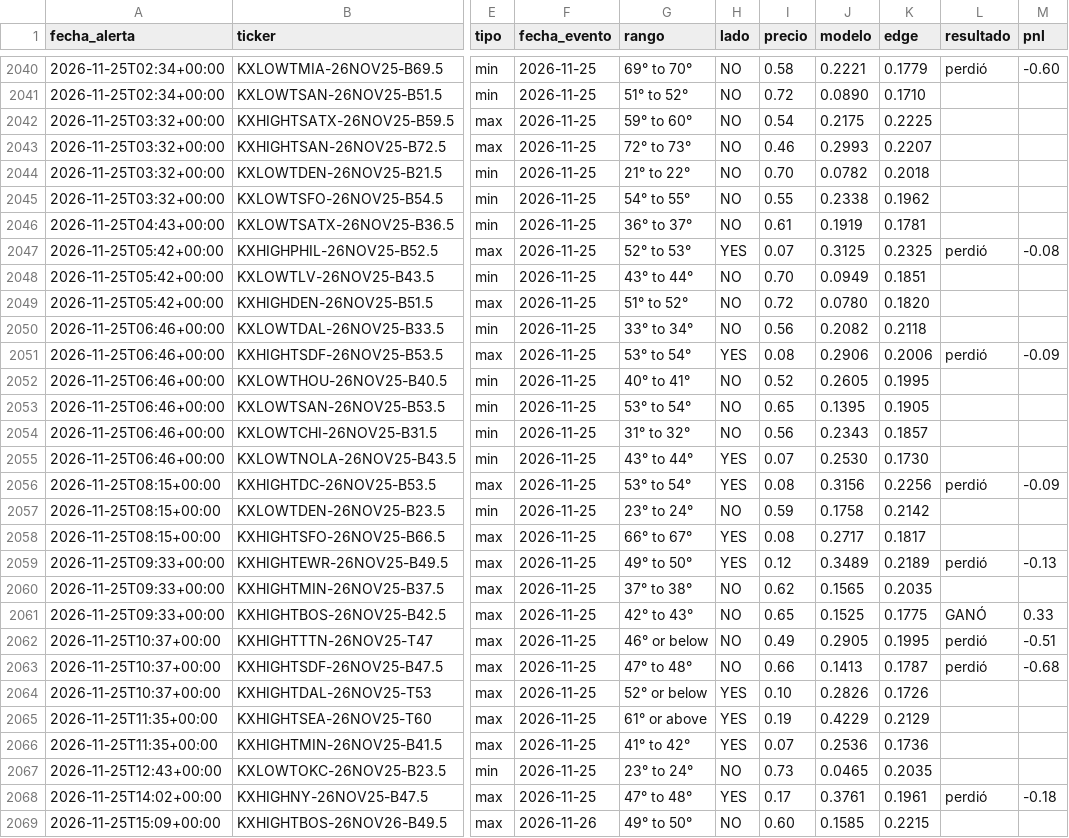
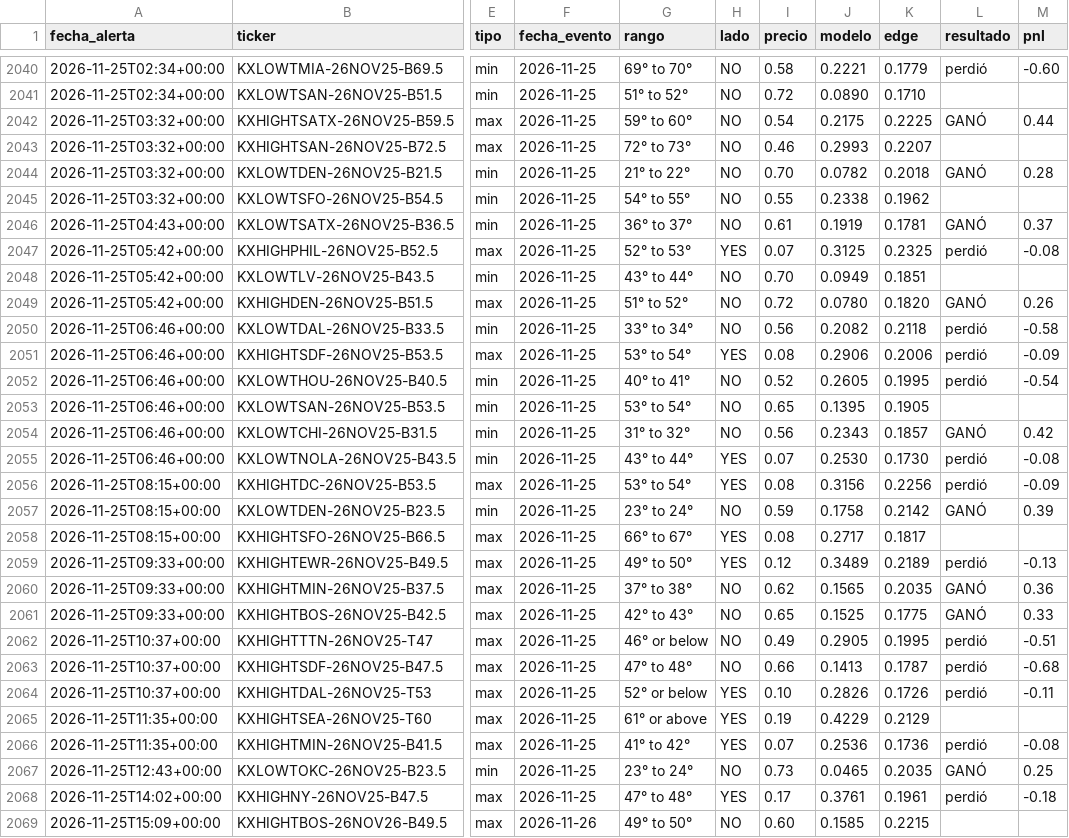
Before and after one commit to juanpablowallstreet-tech/climateradar, a CSV file: estado/alertas.csv, drawn as a sheet; only a part is shown, gaps mark what is left out; the diff covers the shown part only; the diff names each change by its address in the sheet, - before the commit and + after, or states it on an @@ line.

```diff
--- a/estado/alertas.csv
+++ b/estado/alertas.csv
-L2042 (resultado): (empty)
+L2042 (resultado): GANÓ
-M2042 (pnl): (empty)
+M2042 (pnl): 0.44
-L2044 (resultado): (empty)
+L2044 (resultado): GANÓ
-M2044 (pnl): (empty)
+M2044 (pnl): 0.28
-L2046 (resultado): (empty)
+L2046 (resultado): GANÓ
-M2046 (pnl): (empty)
+M2046 (pnl): 0.37
-L2049 (resultado): (empty)
+L2049 (resultado): GANÓ
-M2049 (pnl): (empty)
+M2049 (pnl): 0.26
-L2050 (resultado): (empty)
+L2050 (resultado): perdió
-M2050 (pnl): (empty)
+M2050 (pnl): -0.58
-L2052 (resultado): (empty)
+L2052 (resultado): perdió
-M2052 (pnl): (empty)
+M2052 (pnl): -0.54
-L2054 (resultado): (empty)
+L2054 (resultado): GANÓ
-M2054 (pnl): (empty)
+M2054 (pnl): 0.42
-L2055 (resultado): (empty)
+L2055 (resultado): perdió
-M2055 (pnl): (empty)
+M2055 (pnl): -0.08
-L2057 (resultado): (empty)
+L2057 (resultado): GANÓ
-M2057 (pnl): (empty)
+M2057 (pnl): 0.39
-L2060 (resultado): (empty)
+L2060 (resultado): GANÓ
-M2060 (pnl): (empty)
+M2060 (pnl): 0.36
-L2064 (resultado): (empty)
+L2064 (resultado): perdió
-M2064 (pnl): (empty)
+M2064 (pnl): -0.11
-L2066 (resultado): (empty)
+L2066 (resultado): perdió
-M2066 (pnl): (empty)
+M2066 (pnl): -0.08
-L2067 (resultado): (empty)
+L2067 (resultado): GANÓ
-M2067 (pnl): (empty)
+M2067 (pnl): 0.25
```
Also changed, not shown: 1 added row and 62 edited cells elsewhere in this file, 1 other file.
